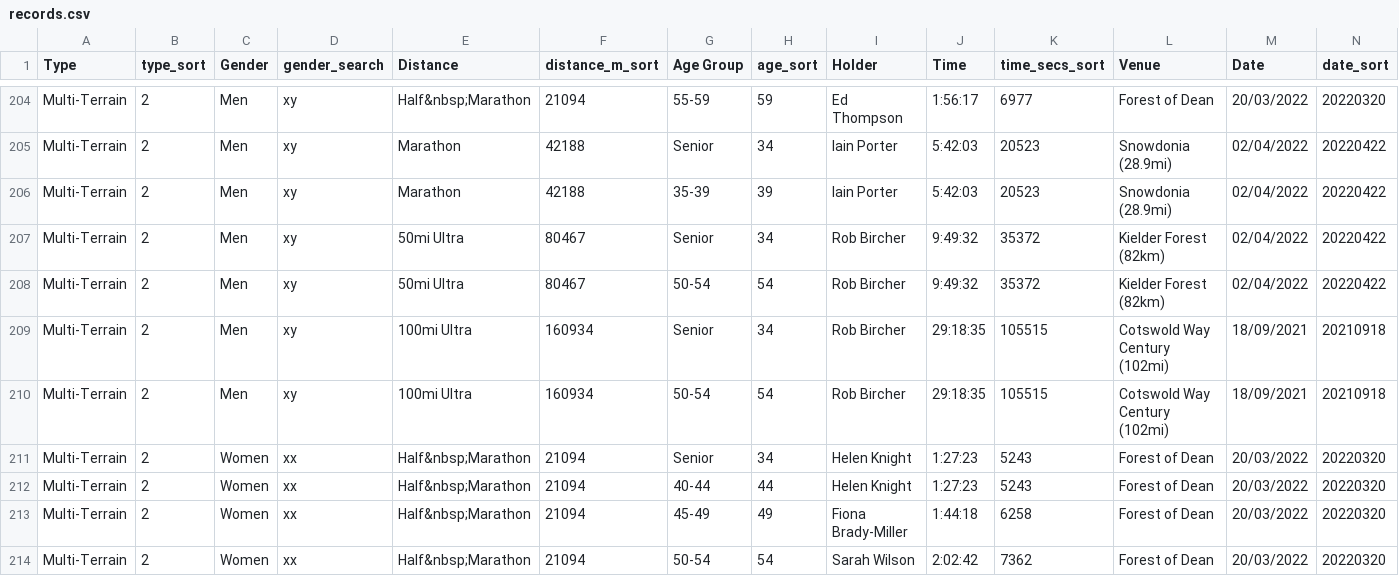
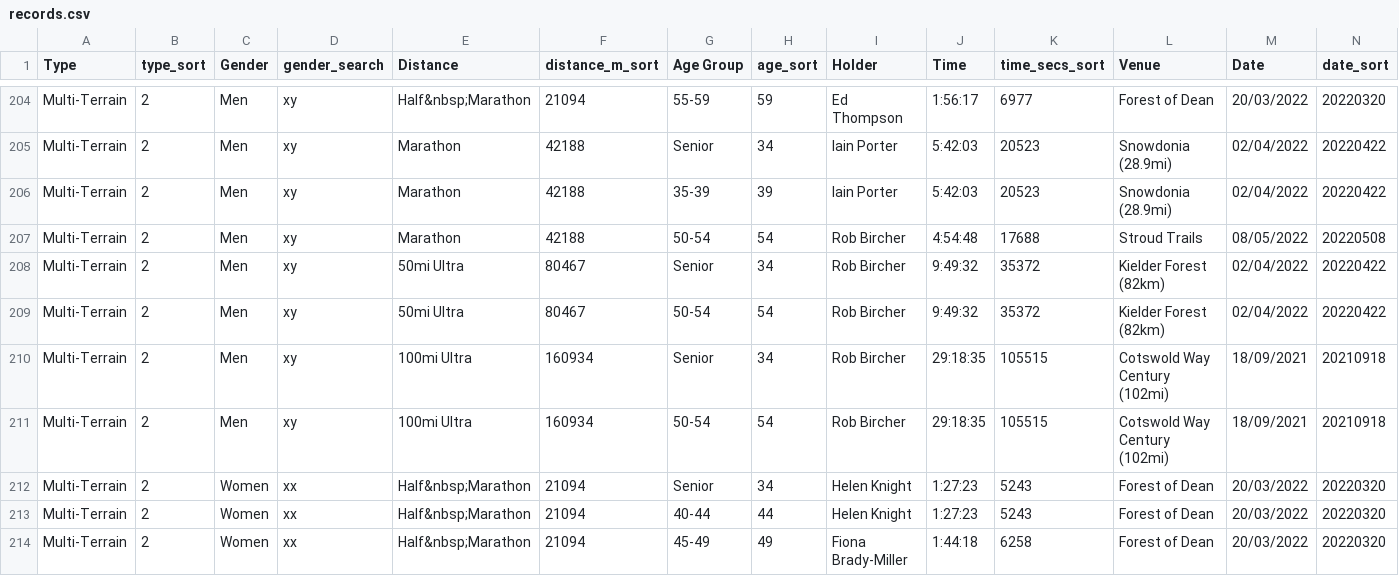
Before and after one commit to CLCStriders/striders, a CSV file: _data/records.csv, drawn as a sheet; only a part is shown, gaps mark what is left out; the shorter side is filled out with more unchanged rows; the diff names each change by its address in the sheet, - before the commit and + after, or states it on an @@ line.

Commit message:
rob bircher trail marathon

```diff
--- a/_data/records.csv
+++ b/_data/records.csv
+row 207: Multi-Terrain | 2 | Men | xy | Marathon | 42188 | 50-54 | 54 | Rob Bircher | 4:54:48 | 17688 | Stroud Trails | 08/05/2022 | 20220508
```
